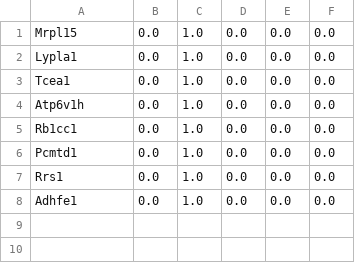
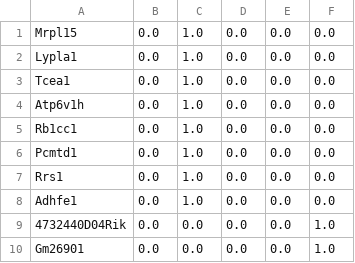
Before and after one commit to amandakhoo/CIDS2023, a CSV file: part_c_output.csv, drawn as a sheet.

```diff
--- a/part_c_output.csv
+++ b/part_c_output.csv
@@ -8 +8,3 @@ Rrs1,0.0,1.0,0.0,0.0,0.0
 Adhfe1,0.0,1.0,0.0,0.0,0.0
+4732440D04Rik,0.0,0.0,0.0,0.0,1.0
+Gm26901,0.0,0.0,0.0,0.0,1.0
```
Also changed, not shown: 1 other file.
